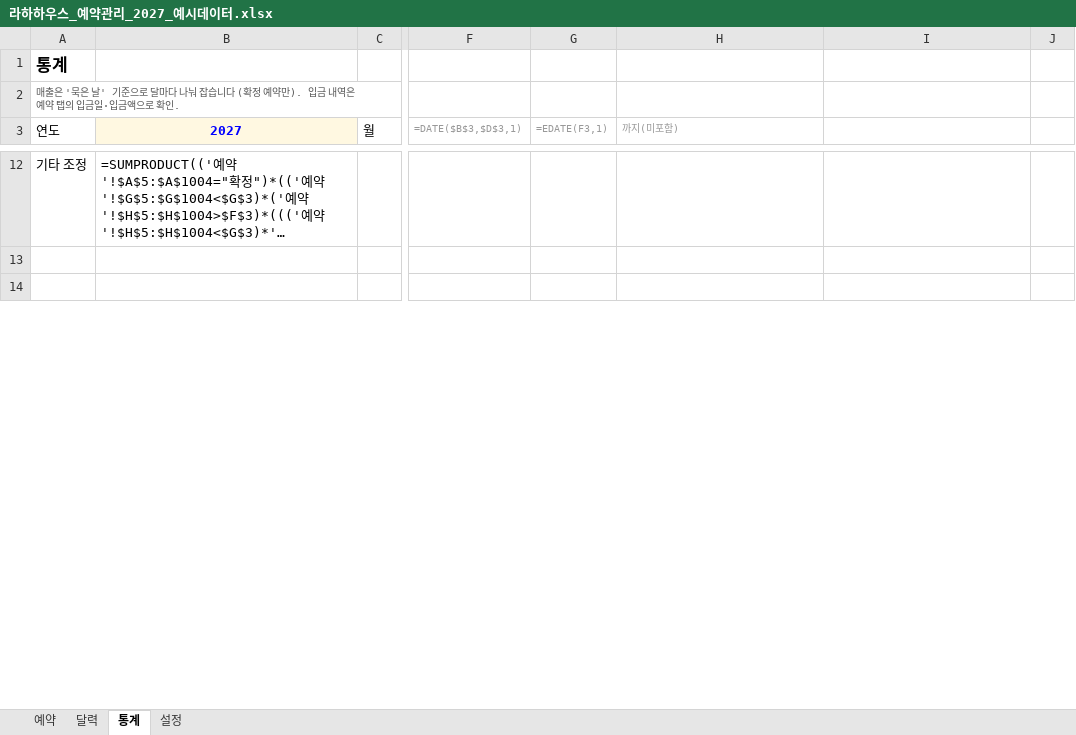
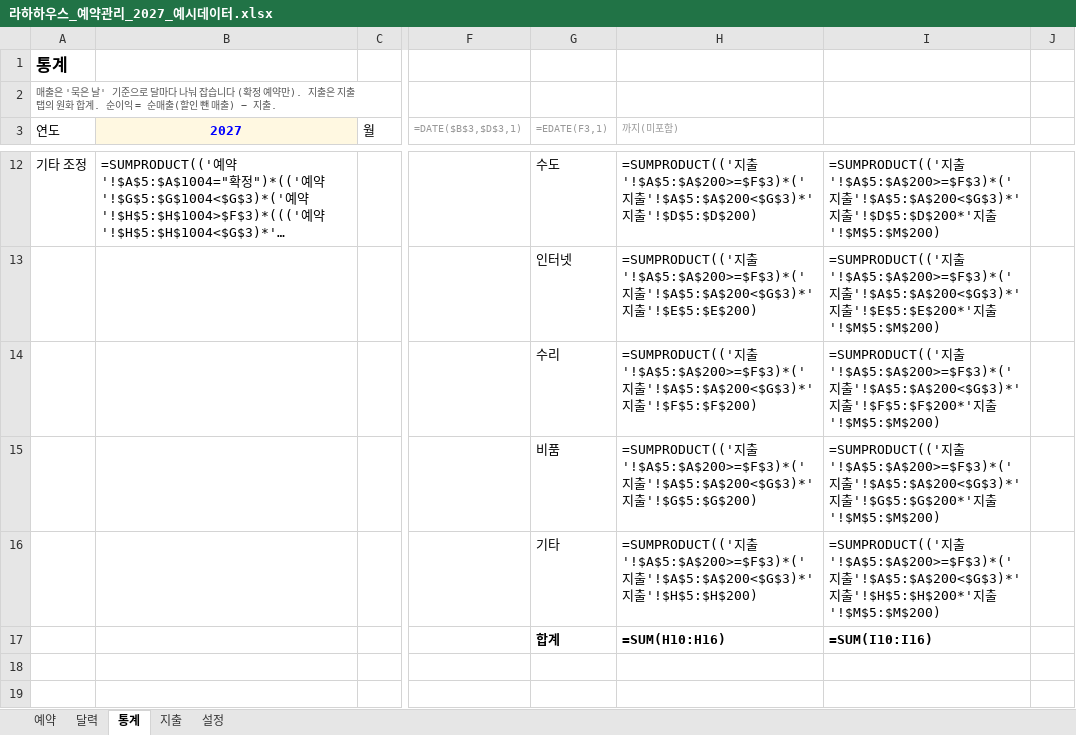
Before and after one commit to soyhoney/raha-house-sheet, an Excel workbook: 라하하우스_예약관리_2027_예시데이터.xlsx, sheet 통계, drawn as a sheet; only a part is shown, gaps mark what is left out; long unchanged cells end in …; values as stored, in another font and other column widths than the file's, no borders; formulas without a stored value are shown as written; charts and pictures and conditional formats not drawn; rows hold the shown columns only; the diff covers the shown part only; the diff names each change by its address in the sheet, - before the commit and + after, or states it on an @@ line.

```diff
--- a/라하하우스_예약관리_2027_예시데이터.xlsx (sheet 통계)
+++ b/라하하우스_예약관리_2027_예시데이터.xlsx (sheet 통계)
+sheet tab: 지출
-A2 (연도): …예약만). 입금 내역은 예약 탭의 입금일·입금액으로 확인.
+A2 (연도): …예약만). 지출은 지출 탭의 원화 합계. 순이익 = 순매출(할인 뺀 매출) − 지출.
-G12 (=EDATE(F3,1)): (empty)
+G12 (=EDATE(F3,1)): 수도
-H12 (까지(미포함)): (empty)
+H12 (까지(미포함)): =SUMPRODUCT(('지출'!$A$5:$A$200>=$F$3)*('지출'!$A$5:$A$200<$G$3)*'지출'!$D$5:$D$200)
-I12: (empty)
+I12: =SUMPRODUCT(('지출'!$A$5:$A$200>=$F$3)*('지출'!$A$5:$A$200<$G$3)*'지출'!$D$5:$D$200*'지출'!$M$5:$M$200)
+row 13:  |  |  |  | 인터넷 | =SUMPRODUCT(('지출'!$A$5:$A$200>=$F$3)*('지출'!$A$5:$A$200<$G$3)*'지출'!$E$5:$E$200) | =SUMPRODUCT(('지출'!$A$5:$A$200>=$F$3)*('지출'!$A$5:$A$200<$G$3)*'지출'!$E$5:$E$200*'지출'!$M$5:$M$200)
+row 14:  |  |  |  | 수리 | =SUMPRODUCT(('지출'!$A$5:$A$200>=$F$3)*('지출'!$A$5:$A$200<$G$3)*'지출'!$F$5:$F$200) | =SUMPRODUCT(('지출'!$A$5:$A$200>=$F$3)*('지출'!$A$5:$A$200<$G$3)*'지출'!$F$5:$F$200*'지출'!$M$5:$M$200)
+row 15:  |  |  |  | 비품 | =SUMPRODUCT(('지출'!$A$5:$A$200>=$F$3)*('지출'!$A$5:$A$200<$G$3)*'지출'!$G$5:$G$200) | =SUMPRODUCT(('지출'!$A$5:$A$200>=$F$3)*('지출'!$A$5:$A$200<$G$3)*'지출'!$G$5:$G$200*'지출'!$M$5:$M$200)
+row 16:  |  |  |  | 기타 | =SUMPRODUCT(('지출'!$A$5:$A$200>=$F$3)*('지출'!$A$5:$A$200<$G$3)*'지출'!$H$5:$H$200) | =SUMPRODUCT(('지출'!$A$5:$A$200>=$F$3)*('지출'!$A$5:$A$200<$G$3)*'지출'!$H$5:$H$200*'지출'!$M$5:$M$200)
+row 17:  |  |  |  | 합계 | =SUM(H10:H16) | =SUM(I10:I16)
```
Also changed, not shown: 2 added rows, 1 removed row, 155 edited cells, cell formats and merged cells elsewhere in this sheet, sheet 설정, charts or pictures, 라하하우스_예약관리_2027.xlsx, 2 other files.
